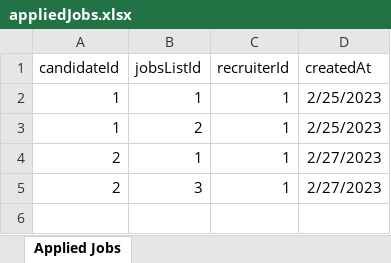
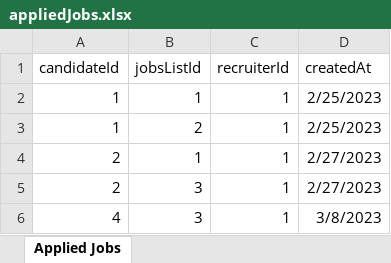
Before and after one commit to Nemo1866/JobPortal, an Excel workbook: appliedJobs.xlsx, sheet Applied Jobs, drawn as a sheet; values as stored, in another font and other column widths than the file's, no borders; the diff names each change by its address in the sheet, - before the commit and + after, or states it on an @@ line.

```diff
--- a/appliedJobs.xlsx (sheet Applied Jobs)
+++ b/appliedJobs.xlsx (sheet Applied Jobs)
+row 6: 4 | 3 | 1 | 3/8/2023
```
Also changed, not shown: candidate.xlsx, recruiter.xlsx, 6 other files.
